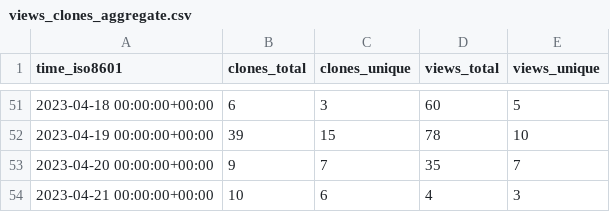
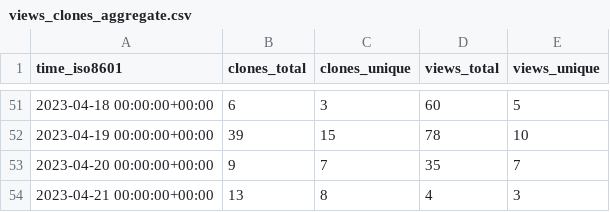
Before and after one commit to yext/pages-starter-react-locations, a CSV file: yext/pages-starter-react-locations/ghrs-data/views_clones_aggregate.csv, drawn as a sheet; only a part is shown, gaps mark what is left out.

```diff
--- a/yext/pages-starter-react-locations/ghrs-data/views_clones_aggregate.csv
+++ b/yext/pages-starter-react-locations/ghrs-data/views_clones_aggregate.csv
@@ -53,2 +53,2 @@ time_iso8601,clones_total,clones_unique,views_total,views_unique
 2023-04-20 00:00:00+00:00,9,7,35,7
-2023-04-21 00:00:00+00:00,10,6,4,3
+2023-04-21 00:00:00+00:00,13,8,4,3
```
Also changed, not shown: 1 other file.
